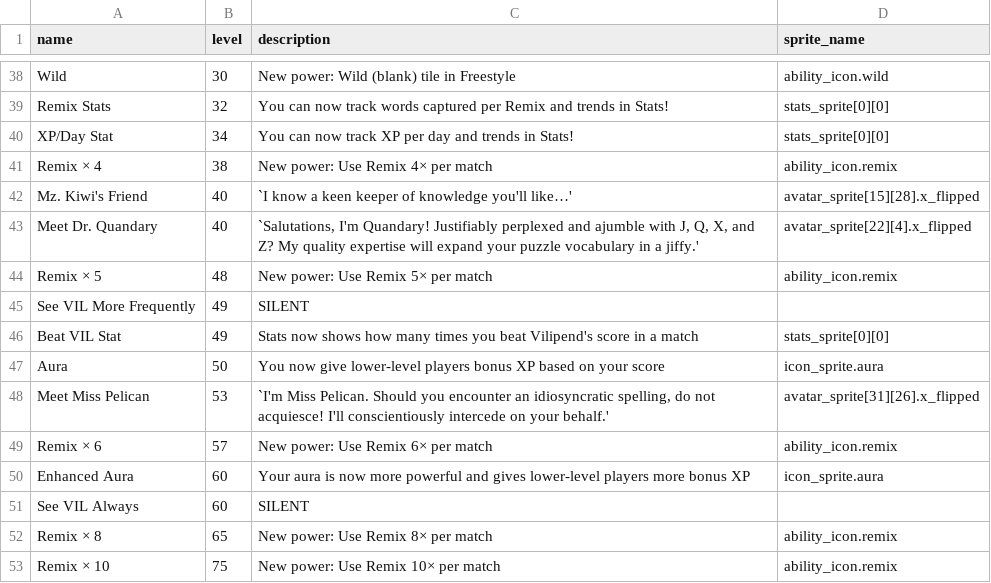
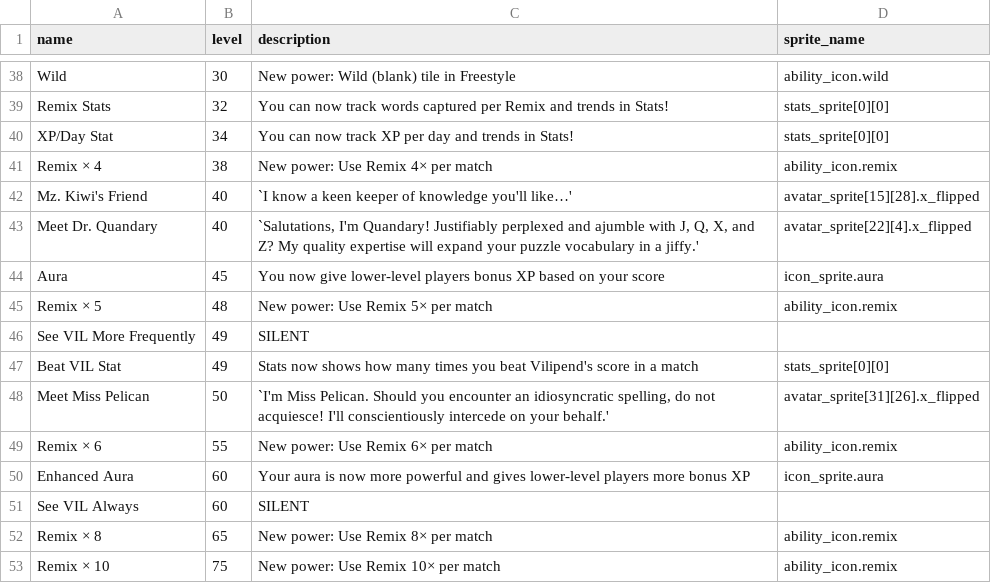
Before and after one commit to morgan3d/quadplay, a CSV file: games/find_word/ability.csv, drawn as a sheet; only a part is shown, gaps mark what is left out.

```diff
--- a/games/find_word/ability.csv
+++ b/games/find_word/ability.csv
@@ -43,2 +43,3 @@ Remix × 4,38,"New power: Use Remix 4× per match",ability_icon.remix
 Meet Dr. Quandary,40,"`Salutations, I'm Quandary! Justifiably perplexed and ajumble with J, Q, X, and Z? My quality expertise will expand your puzzle vocabulary in a jiffy.'",avatar_sprite[22][4].x_flipped
+Aura,45,"You now give lower-level players bonus XP based on your score",icon_sprite.aura
 Remix × 5,48,"New power: Use Remix 5× per match",ability_icon.remix
@@ -46,5 +47,4 @@ See VIL More Frequently,49,SILENT,
 Beat VIL Stat,49,"Stats now shows how many times you beat Vilipend's score in a match",stats_sprite[0][0]
-Aura,50,"You now give lower-level players bonus XP based on your score",icon_sprite.aura
-"Meet Miss Pelican",53,"`I'm Miss Pelican. Should you encounter an idiosyncratic spelling, do not acquiesce! I'll conscientiously intercede on your behalf.'",avatar_sprite[31][26].x_flipped
-Remix × 6,57,"New power: Use Remix 6× per match",ability_icon.remix
+"Meet Miss Pelican",50,"`I'm Miss Pelican. Should you encounter an idiosyncratic spelling, do not acquiesce! I'll conscientiously intercede on your behalf.'",avatar_sprite[31][26].x_flipped
+Remix × 6,55,"New power: Use Remix 6× per match",ability_icon.remix
 Enhanced Aura,60,"Your aura is now more powerful and gives lower-level players more bonus XP",icon_sprite.aura
```
